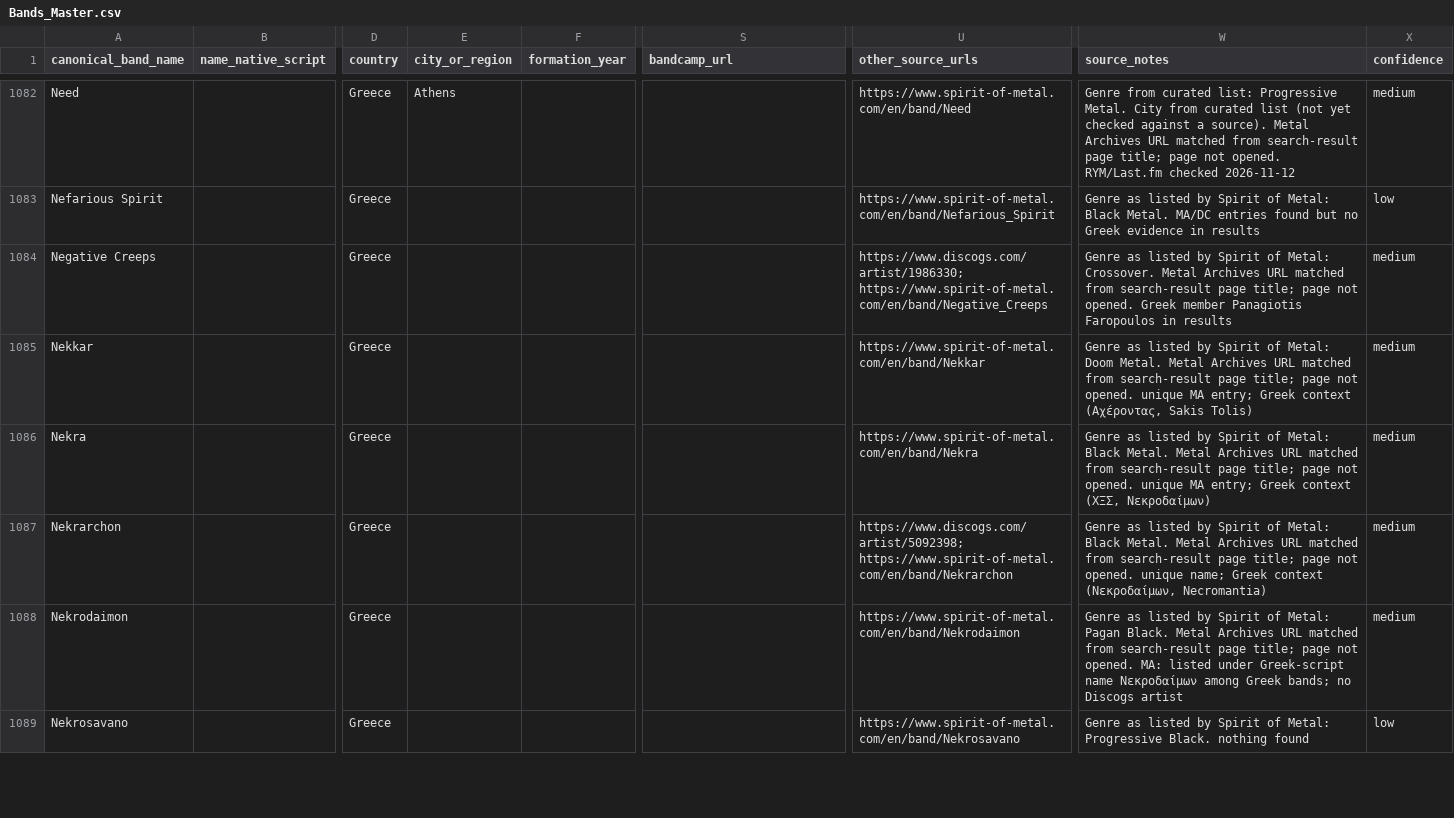
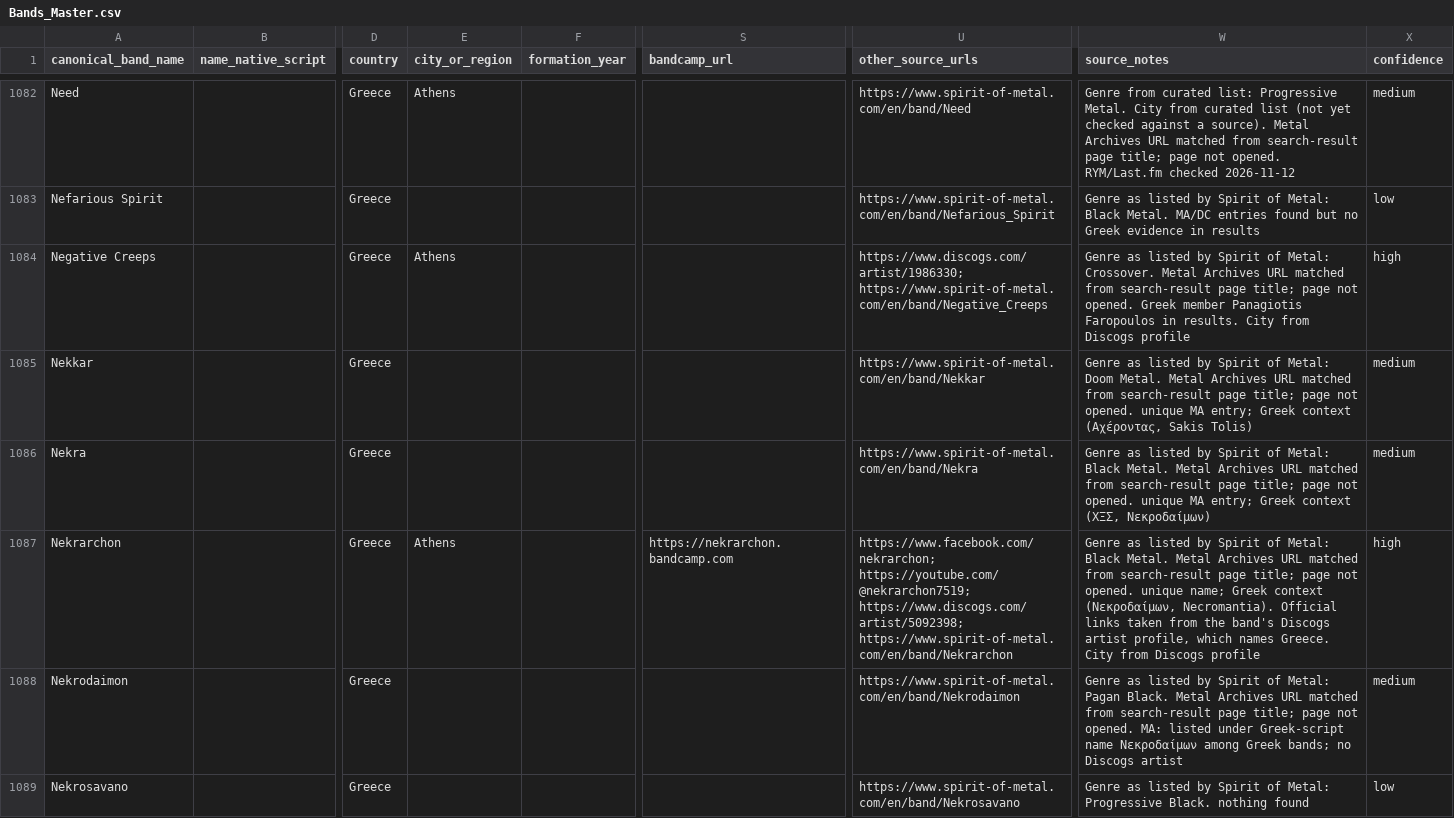
Before and after one commit to elenavasilaki-cyber/greekbands, a CSV file: data/Bands_Master.csv, drawn as a sheet; only a part is shown, gaps mark what is left out; the diff covers the shown part only; the diff names each change by its address in the sheet, - before the commit and + after, or states it on an @@ line.

```diff
--- a/data/Bands_Master.csv
+++ b/data/Bands_Master.csv
-E1084 (city_or_region): (empty)
+E1084 (city_or_region): Athens
-W1084 (source_notes): …Faropoulos in results
+W1084 (source_notes): …Faropoulos in results. City from Discogs profile
-X1084 (confidence): medium
+X1084 (confidence): high
-E1087 (city_or_region): (empty)
+E1087 (city_or_region): Athens
-S1087 (bandcamp_url): (empty)
+S1087 (bandcamp_url): https://nekrarchon.bandcamp.com
-U1087 (other_source_urls): https://www.discogs.com/artist/5092398; https://www.spirit-of-metal.com/en/band/Nekrarchon
+U1087 (other_source_urls): https://www.facebook.com/nekrarchon; https://youtube.com/@nekrarchon7519; https://www.discogs.com/artist/5092398; https://www.spirit-of-metal.com/en/band/Nekrarchon
-W1087 (source_notes): …context (Νεκροδαίμων, Necromantia)
+W1087 (source_notes): …context (Νεκροδαίμων, Necromantia). Official links taken from the band's Discogs artist profile, which names Greece. City from Discogs profile
-X1087 (confidence): medium
+X1087 (confidence): high
```
Also changed, not shown: 87 edited cells elsewhere in this file, 3 other files.
